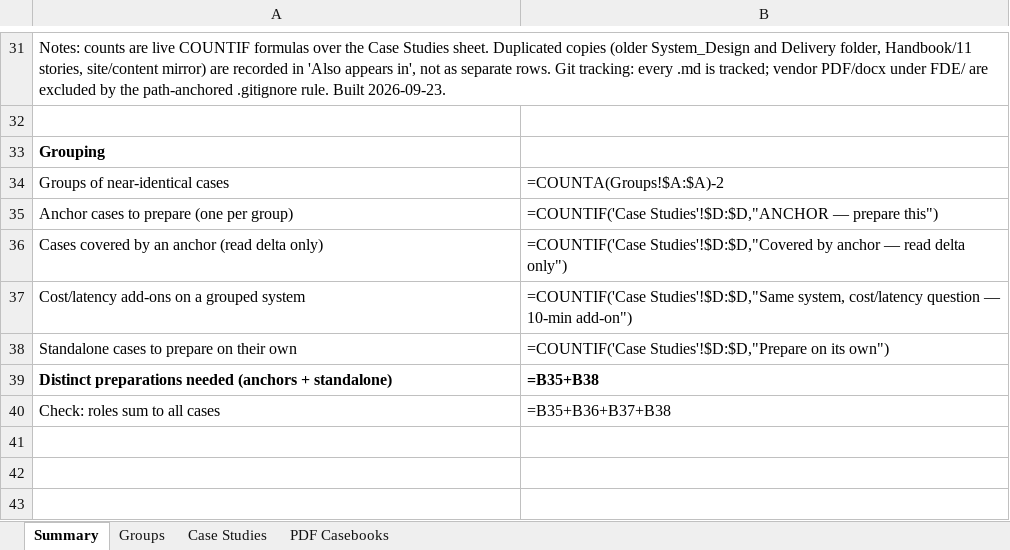
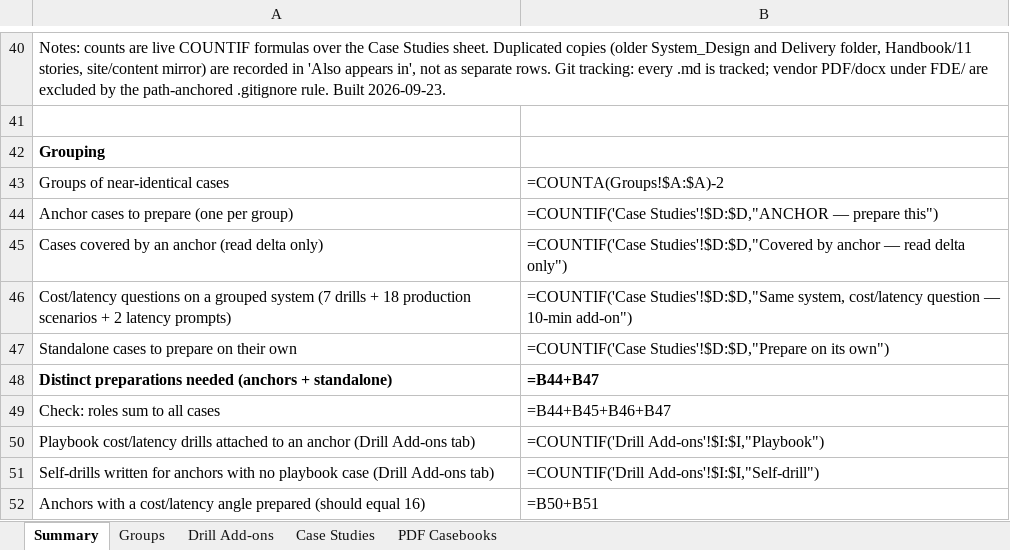
Before and after one commit to Sourav692/AI-ENGINEERING-DEMYSTIFIED, an Excel workbook: 06_Interview_Prep/CASE_STUDY_INDEX.xlsx, sheet Summary, drawn as a sheet; only a part is shown, gaps mark what is left out; values as stored, in another font and other column widths than the file's, no borders; formulas without a stored value are shown as written; addresses are those after the commit; the diff covers the shown part only; the diff names each change by its address in the sheet, - before the commit and + after, or states it on an @@ line.

Commit message:
docs: add new case study documents for interview preparation
This commit introduces several new markdown files to enhance the interview preparation materials. Key additions include:

1. **G01_Enterprise_Knowledge_Assistant.md**: A comprehensive document detailing the design and implementation of an enterprise knowledge assistant with permission-aware retrieval.
2. **G02_Customer_Support_Automation.md**: A new case study focusing on AI-driven customer support automation as a routed decision pipeline.
3. **G03_Tool_Using_Agent_With_Safety_Controls.md**: A document outlining the design of a tool-using AI agent with strict safety controls to prevent unauthorized actions.
4. **G04_SRE_Incident_Response_Agent.md**: A case study on an incident response agent tailored for SRE teams, emphasizing the importance of human oversight.
5. **G05_Sales_Copilot.md**: A new document detailing a sales copilot designed to assist account executives while adhering to CRM permissions.
6. **G06_NL_Over_Governed_Data.md**: A case study on a natural language interface over governed data, ensuring accurate metric definitions.
7. **G07_Secure_Multi_Tenant_AI_Platform.md**: A document discussing the architecture of a secure multi-tenant AI platform, focusing on tenant isolation and data governance.

These additions aim to provide comprehensive insights into various AI applications and improve the overall learning experience for users preparing for interviews.

```diff
--- a/06_Interview_Prep/CASE_STUDY_INDEX.xlsx (sheet Summary)
+++ b/06_Interview_Prep/CASE_STUDY_INDEX.xlsx (sheet Summary)
+sheet tab: Drill Add-ons
-A46: Cost/latency add-ons on a grouped system
+A46: Cost/latency questions on a grouped system (7 drills + 18 production scenarios + 2 latency prompts)
-B48: =B35+B38
+B48: =B44+B47
-B49: =B35+B36+B37+B38
+B49: =B44+B45+B46+B47
+row 50: Playbook cost/latency drills attached to an anchor (Drill Add-ons tab) | =COUNTIF('Drill Add-ons'!$I:$I,"Playbook")
+row 51: Self-drills written for anchors with no playbook case (Drill Add-ons tab) | =COUNTIF('Drill Add-ons'!$I:$I,"Self-drill")
+row 52: Anchors with a cost/latency angle prepared (should equal 16) | =B50+B51
```
Also changed, not shown: 9 added rows and 15 edited cells elsewhere in this sheet, sheet Case Studies, sheet Groups, 43 other files.
